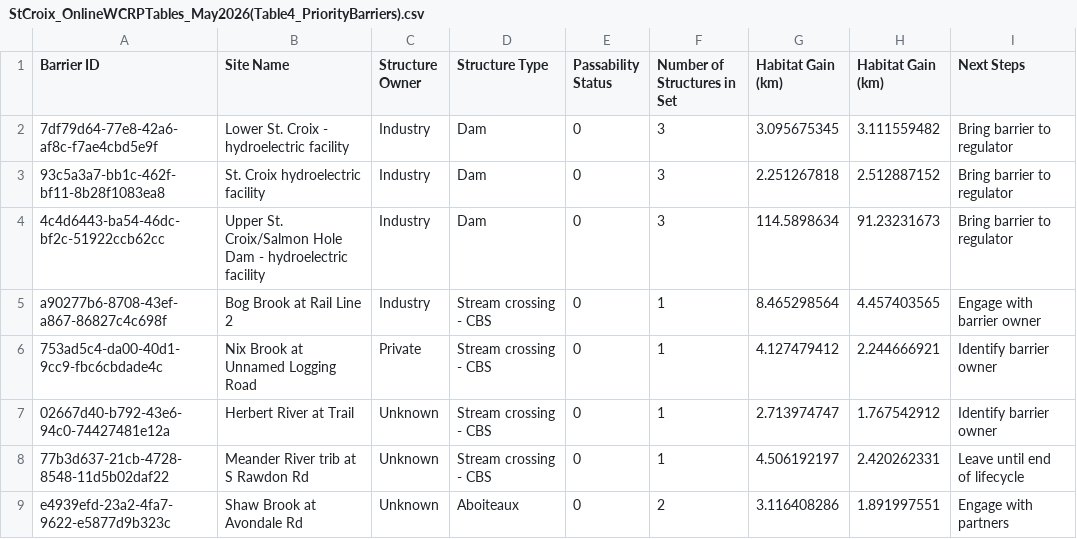
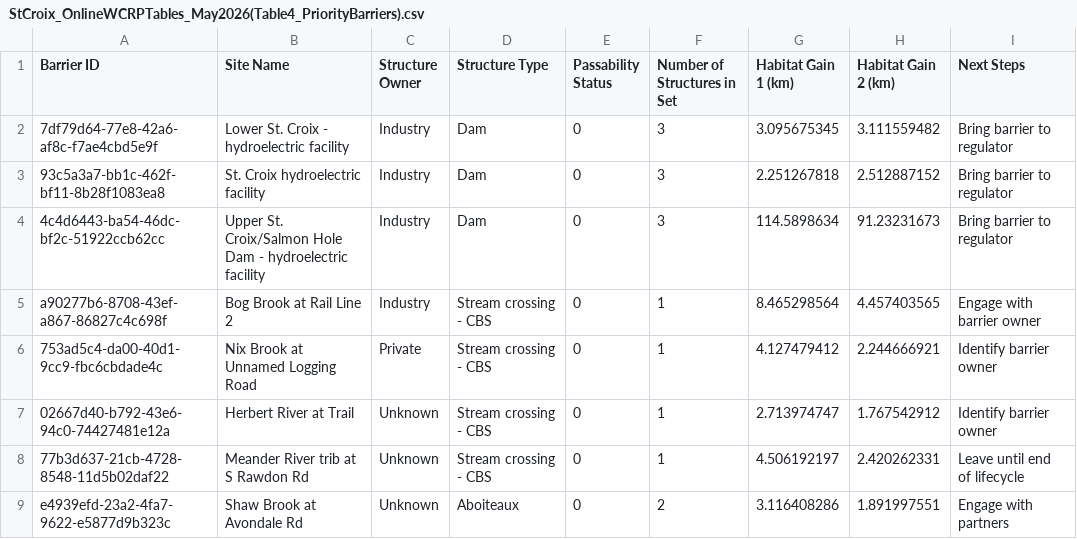
Before and after one commit to Canadian-Wildlife-Federation/cmm-wcrp, a CSV file: content/data/StCroix_OnlineWCRPTables_May2026(Table4_PriorityBarriers).csv, drawn as a sheet.

```diff
--- a/content/data/StCroix_OnlineWCRPTables_May2026(Table4_PriorityBarriers).csv
+++ b/content/data/StCroix_OnlineWCRPTables_May2026(Table4_PriorityBarriers).csv
@@ -1,2 +1,2 @@
-Barrier ID ,Site Name ,Structure Owner ,Structure Type ,Passability Status ,Number of Structures in Set,Habitat Gain (km),Habitat Gain (km),Next Steps
+Barrier ID ,Site Name ,Structure Owner ,Structure Type ,Passability Status ,Number of Structures in Set,Habitat Gain 1 (km),Habitat Gain 2 (km),Next Steps
 7df79d64-77e8-42a6-af8c-f7ae4cbd5e9f,Lower St. Croix - hydroelectric facility,Industry,Dam,0,3,3.095675345,3.111559482,Bring barrier to regulator
```
Also changed, not shown: content/data/StCroix_OnlineWCRPTables_May2026(Table6_Excluded).csv, content/data/StCroix_OnlineWCRPTables_May2026(Table7_PArtners).csv, 9 other files.
